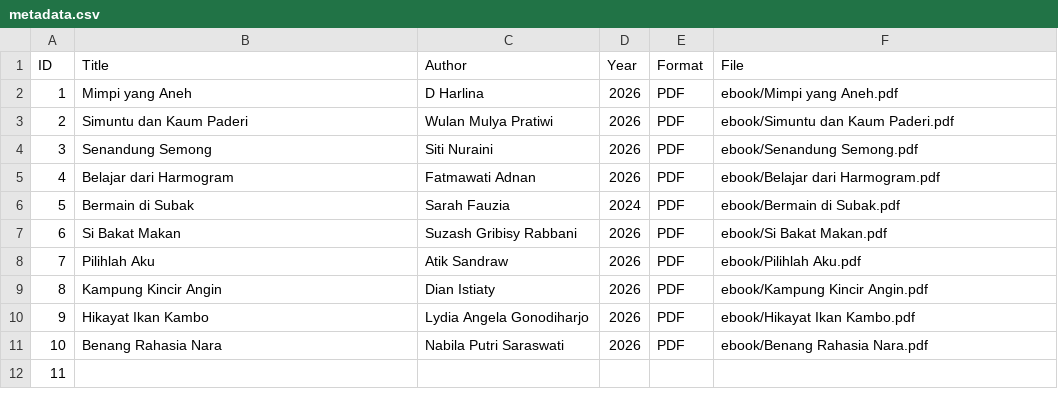
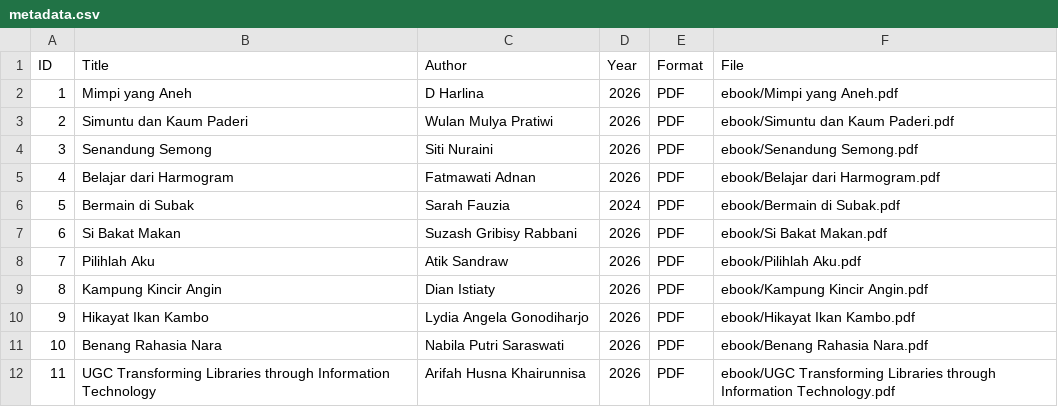
Before and after one commit to arifahsna/perpustakaandigital, a CSV file: metadata/metadata.csv, drawn as a sheet.

Commit message:
Update metadata.csv

```diff
--- a/metadata/metadata.csv
+++ b/metadata/metadata.csv
@@ -11,2 +11,2 @@ ID,Title,Author,Year,Format,File
 10,Benang Rahasia Nara,Nabila Putri Saraswati,2026,PDF,ebook/Benang Rahasia Nara.pdf
-11,
+11,UGC Transforming Libraries through Information Technology,Arifah Husna Khairunnisa,2026,PDF,ebook/UGC Transforming Libraries through Information Technology.pdf
```
